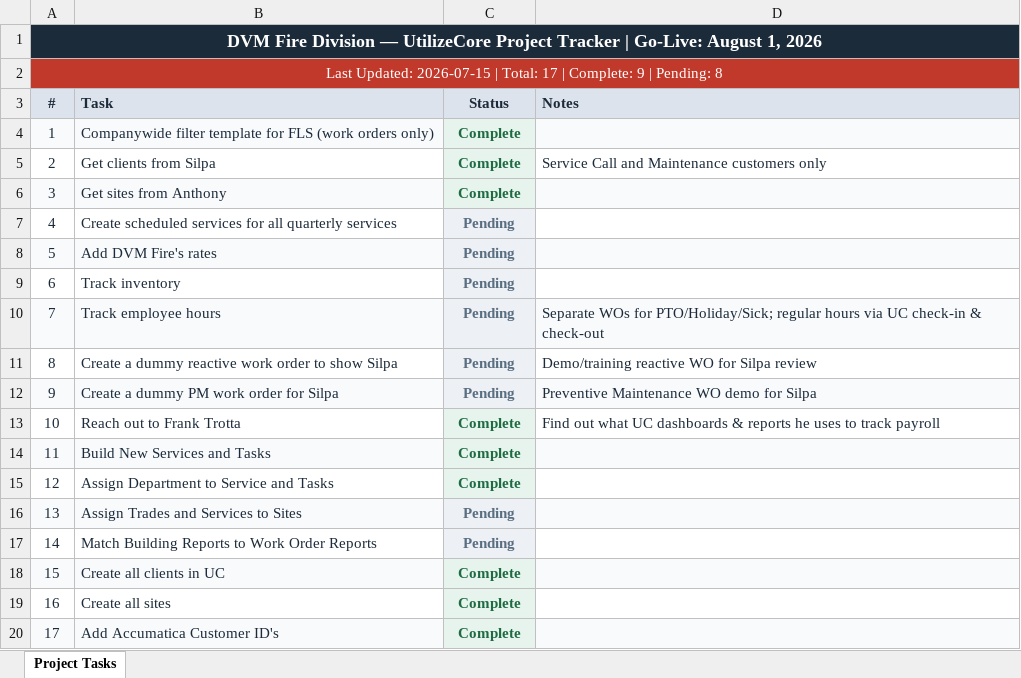
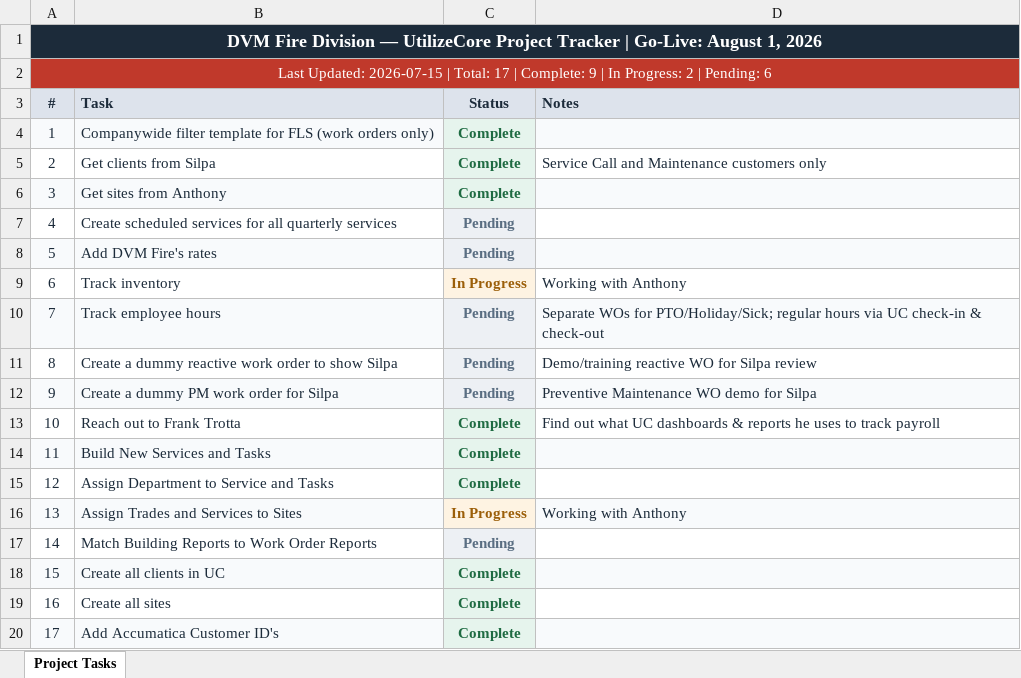
Before and after one commit to jmmauceri27-ai/My-First-Agent, an Excel workbook: DVM_Fire_Division_Deliverables.xlsx, sheet Project Tasks, drawn as a sheet; values as stored, in another font and other column widths than the file's, no borders; the diff names each change by its address in the sheet, - before the commit and + after, or states it on an @@ line.

```diff
--- a/DVM_Fire_Division_Deliverables.xlsx (sheet Project Tasks)
+++ b/DVM_Fire_Division_Deliverables.xlsx (sheet Project Tasks)
-A2 (#): …9 | Pending: 8
+A2 (#): …9 | In Progress: 2 | Pending: 6
-C9 (Status): Pending
+C9 (Status): In Progress
-C9 text colour: #5A6E82
+C9 text colour: #9B5E08
-D9 (Notes): (empty)
+D9 (Notes): Working with Anthony
-C16 (Status): Pending
+C16 (Status): In Progress
-C16 text colour: #5A6E82
+C16 text colour: #9B5E08
-D16 (Notes): (empty)
+D16 (Notes): Working with Anthony
```
Also changed, not shown: 1 other file.
